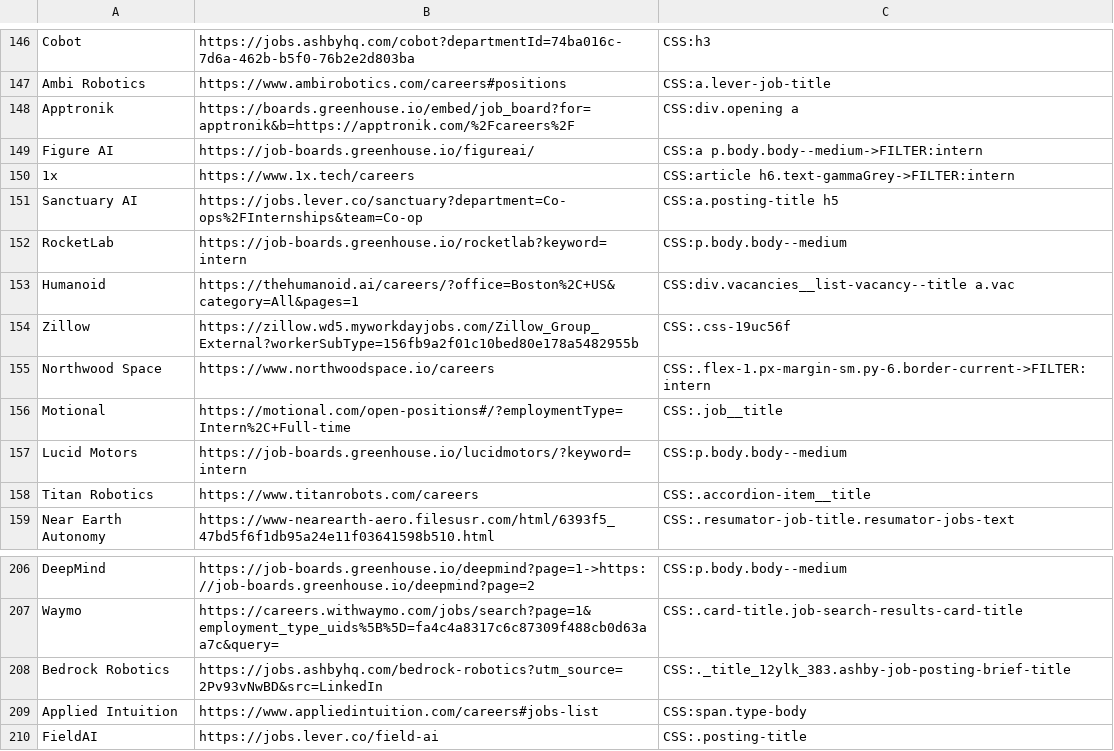
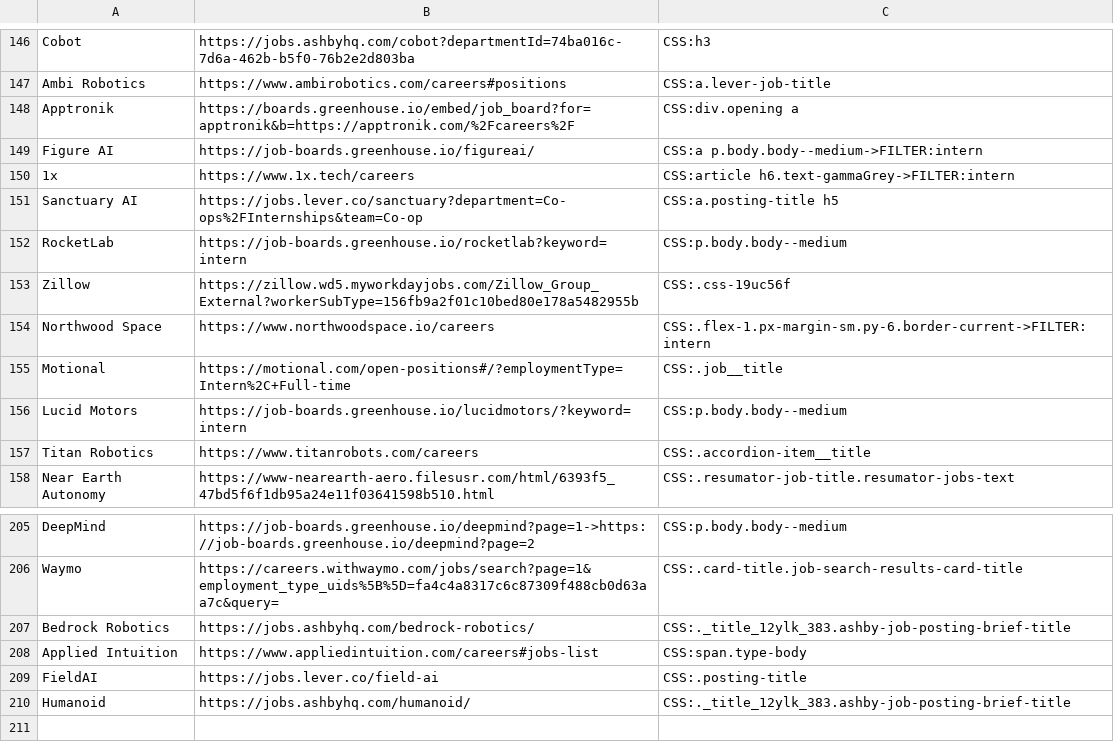
Before and after one commit to Ph1so/phlux2.0, a CSV file: companies.csv, drawn as a sheet; only a part is shown, gaps mark what is left out.

Commit message:
fix humanoid

```diff
--- a/companies.csv
+++ b/companies.csv
@@ -152,3 +152,2 @@ Sanctuary AI,https://jobs.lever.co/sanctuary?department=Co-ops%2FInternships&tea
 RocketLab,https://job-boards.greenhouse.io/rocketlab?keyword=intern,CSS:p.body.body--medium
-Humanoid,https://thehumanoid.ai/careers/?office=Boston%2C+US&category=All&pages=1,CSS:div.vacancies__list-vacancy--title a.vac
 Zillow,https://zillow.wd5.myworkdayjobs.com/Zillow_Group_External?workerSubType=156fb9a2f01c10bed80e178a5482955b,CSS:.css-19uc56f
@@ -207,4 +206,5 @@ DeepMind,https://job-boards.greenhouse.io/deepmind?page=1->https://job-boards.gr
 Waymo,https://careers.withwaymo.com/jobs/search?page=1&employment_type_uids%5B%5D=fa4c4a8317c6c87309f488cb0d63aa7c&query=,CSS:.card-title.job-search-results-card-title
-Bedrock Robotics,https://jobs.ashbyhq.com/bedrock-robotics?utm_source=2Pv93vNwBD&src=LinkedIn,CSS:._title_12ylk_383.ashby-job-posting-brief-title
+Bedrock Robotics,https://jobs.ashbyhq.com/bedrock-robotics/,CSS:._title_12ylk_383.ashby-job-posting-brief-title
 Applied Intuition,https://www.appliedintuition.com/careers#jobs-list,CSS:span.type-body
 FieldAI,https://jobs.lever.co/field-ai,CSS:.posting-title
+Humanoid,https://jobs.ashbyhq.com/humanoid/,CSS:._title_12ylk_383.ashby-job-posting-brief-title
```
